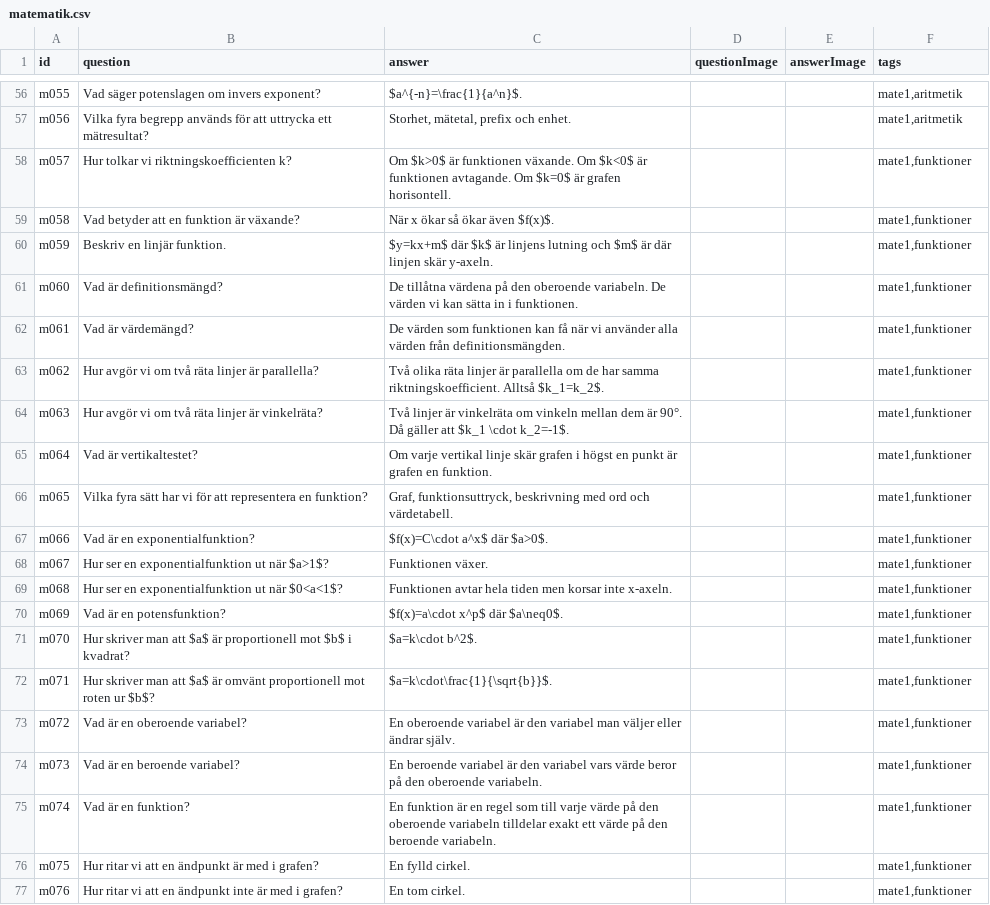
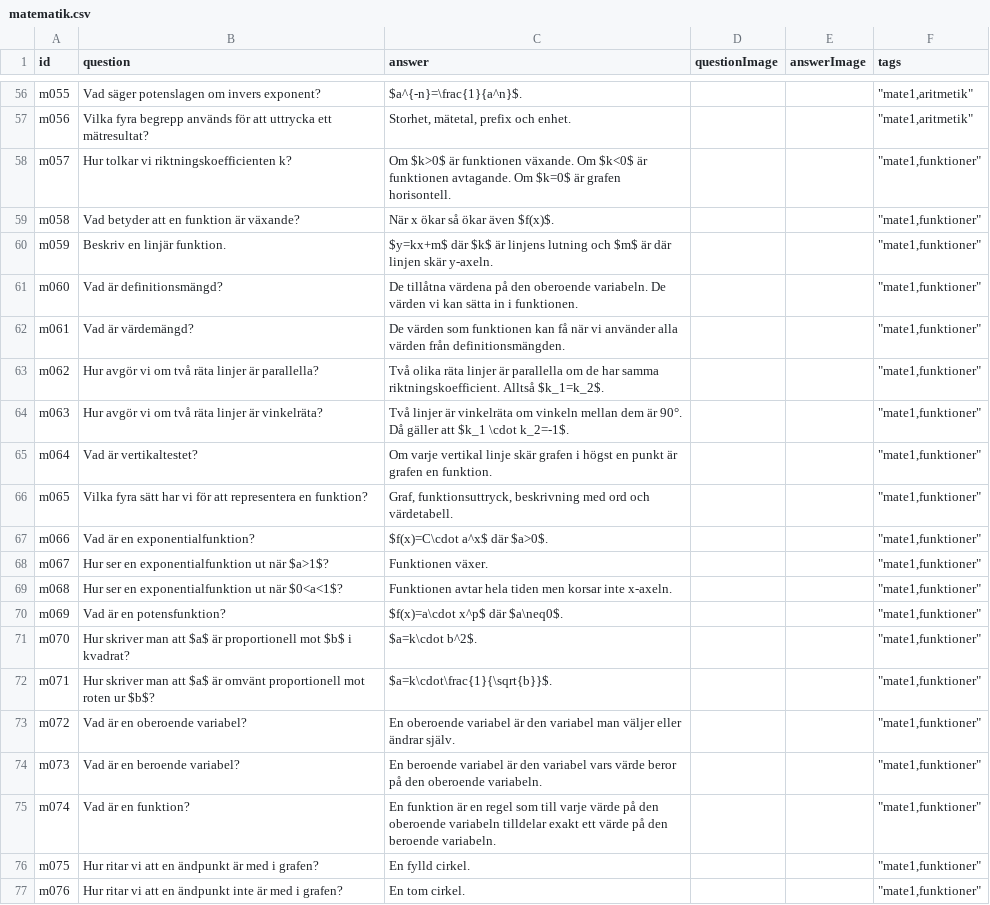
Before and after one commit to aekteacher/aekteacher.github.io, a CSV file: flashcards/csv/matematik.csv, drawn as a sheet; only a part is shown, gaps mark what is left out; the diff covers the shown part only; the diff names each change by its address in the sheet, - before the commit and + after, or states it on an @@ line.

Commit message:
mate1
la till mate1 och ""

```diff
--- a/flashcards/csv/matematik.csv
+++ b/flashcards/csv/matematik.csv
-F56:F57 (tags): mate1,aritmetik
+F56:F57 (tags): "mate1,aritmetik"
-F58:F77 (tags): mate1,funktioner
+F58:F77 (tags): "mate1,funktioner"
```
Also changed, not shown: 54 edited cells elsewhere in this file, flashcards/csv/trigonometri.csv.
